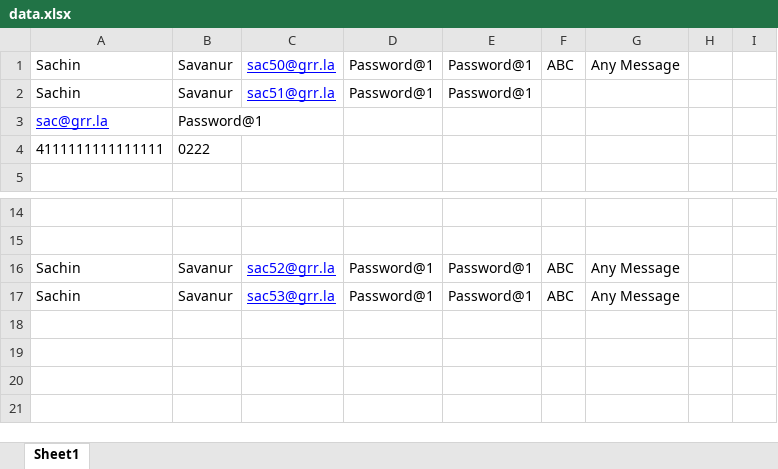
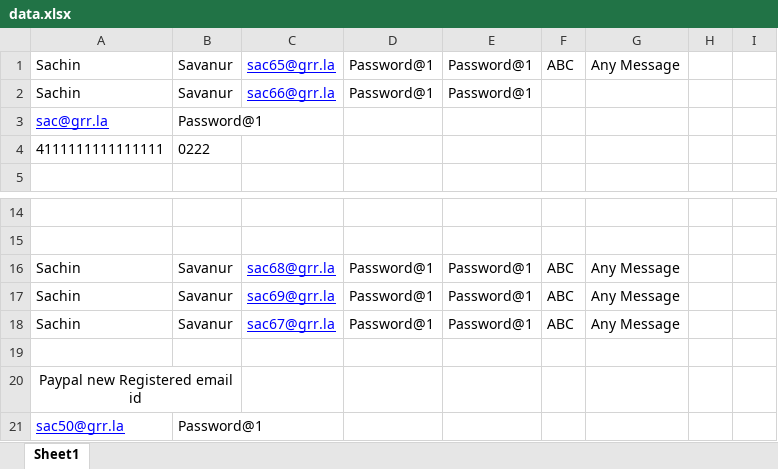
Before and after one commit to sachins2517/MGC, an Excel workbook: input/data.xlsx, sheet Sheet1, drawn as a sheet; only a part is shown, gaps mark what is left out; values as stored, in another font and other column widths than the file's, no borders; the diff names each change by its address in the sheet, - before the commit and + after, or states it on an @@ line.

```diff
--- a/input/data.xlsx (sheet Sheet1)
+++ b/input/data.xlsx (sheet Sheet1)
-C1: sac50@grr.la
+C1: sac65@grr.la
-C2: sac51@grr.la
+C2: sac66@grr.la
-C16: sac52@grr.la
+C16: sac68@grr.la
-C17: sac53@grr.la
+C17: sac69@grr.la
+row 18: Sachin | Savanur | sac67@grr.la | Password@1 | Password@1 | ABC | Any Message
+row 19: (empty)
+row 20: Paypal new Registered email id
+row 21: sac50@grr.la | Password@1
```
Also changed, not shown: result/Summary.xlsx, 54 other files.
